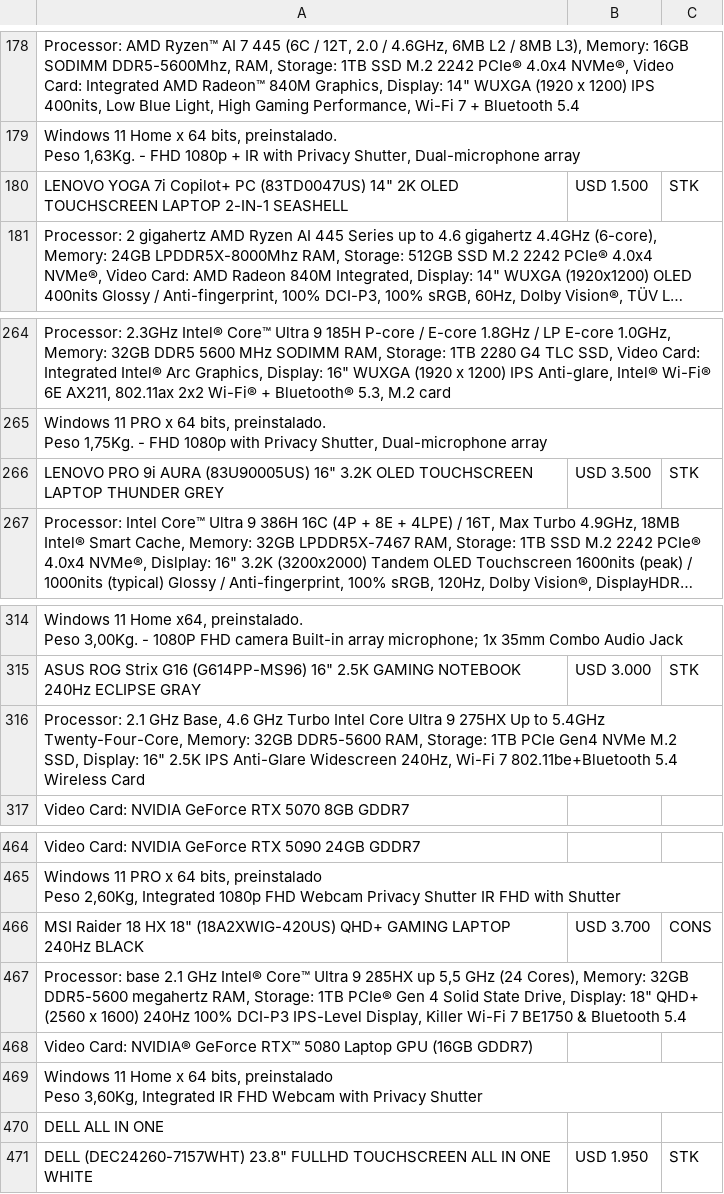
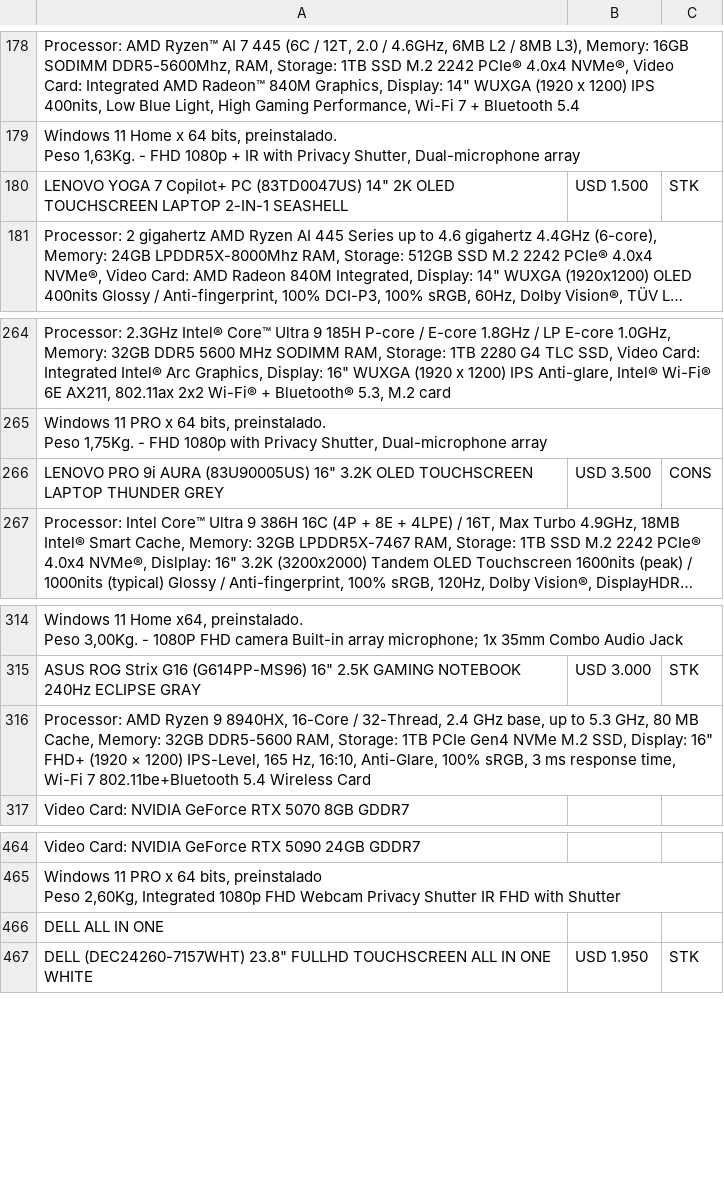
Before and after one commit to tptecno/windows, a CSV file: windows.csv, drawn as a sheet; only a part is shown, gaps mark what is left out; long unchanged cells end in …; ↵ is a line break in a cell; the diff names each change by its address in the sheet, - before the commit and + after, or states it on an @@ line.

```diff
--- a/windows.csv
+++ b/windows.csv
-A180: LENOVO YOGA 7i Copilot+ PC…
+A180: LENOVO YOGA 7 Copilot+ PC…
-C266: STK
+C266: CONS
-A316: Processor: 2.1 GHz Base, 4.6 GHz Turbo Intel Core Ultra 9 275HX Up to 5.4GHz Twenty-Four-Core, Memory: 32GB DDR5-5600 RAM, Storage: 1TB PCIe Gen4 NVMe M.2 SSD, Display: 16" 2.5K IPS Anti-Glare Widescreen 240Hz, Wi-Fi 7…
+A316: Processor: AMD Ryzen 9 8940HX, 16-Core / 32-Thread, 2.4 GHz base, up to 5.3 GHz, 80 MB Cache, Memory: 32GB DDR5-5600 RAM, Storage: 1TB PCIe Gen4 NVMe M.2 SSD, Display: 16" FHD+ (1920 × 1200) IPS-Level, 165 Hz, 16:10, Anti-Glare, 100% sRGB, 3 ms response time, Wi-Fi 7…
-row 466: MSI Raider 18 HX 18" (18A2XWIG-420US) QHD+ GAMING LAPTOP 240Hz BLACK | USD 3.700 | CONS
-row 467: Processor: base 2.1 GHz Intel® Core™ Ultra 9 285HX up 5,5 GHz (24 Cores), Memory: 32GB DDR5-5600 megahertz RAM, Storage: 1TB PCIe® Gen 4 Solid State Drive, Display: 18" QHD+ (2560 x 1600) 240Hz 100% DCI-P3 IPS-Level Display, Killer Wi-Fi 7 BE1750 & Bluetooth 5.4
-row 468: Video Card: NVIDIA® GeForce RTX™ 5080 Laptop GPU (16GB GDDR7)
-row 469: Windows 11 Home x 64 bits, preinstalado ↵ Peso 3,60Kg, Integrated IR FHD Webcam with Privacy Shutter
```
Also changed, not shown: 1 other file.
